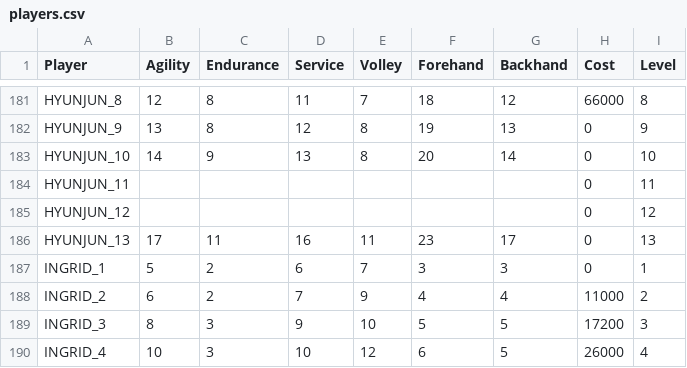
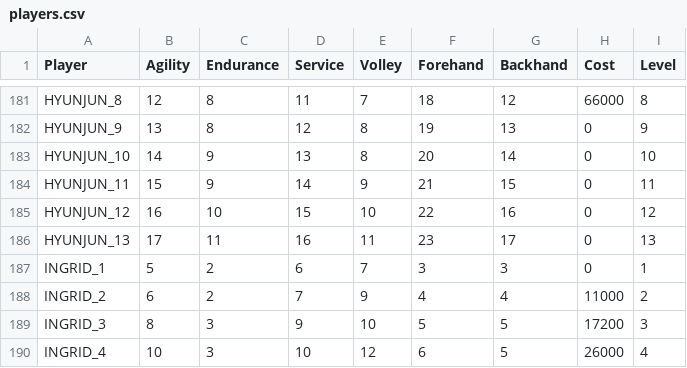
Before and after one commit to StephaneWeber/TennisApp, a CSV file: src/main/resources/data/players.csv, drawn as a sheet; only a part is shown, gaps mark what is left out; the diff covers the shown part only.

```diff
--- a/src/main/resources/data/players.csv
+++ b/src/main/resources/data/players.csv
@@ -183,4 +183,4 @@ HYUNJUN_9,13,8,12,8,19,13,0,9
 HYUNJUN_10,14,9,13,8,20,14,0,10
-HYUNJUN_11,,,,,,,0,11
-HYUNJUN_12,,,,,,,0,12
+HYUNJUN_11,15,9,14,9,21,15,0,11
+HYUNJUN_12,16,10,15,10,22,16,0,12
 HYUNJUN_13,17,11,16,11,23,17,0,13
```
Also changed, not shown: 31 edited cells elsewhere in this file, src/main/resources/data/owned_gear.csv.
